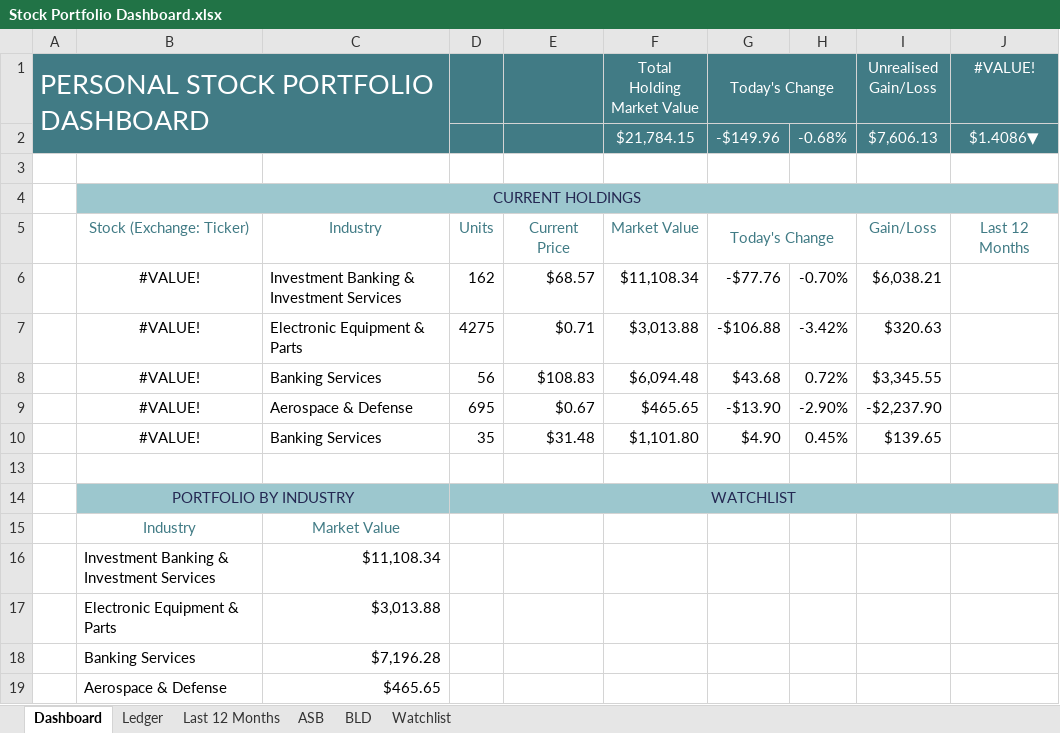
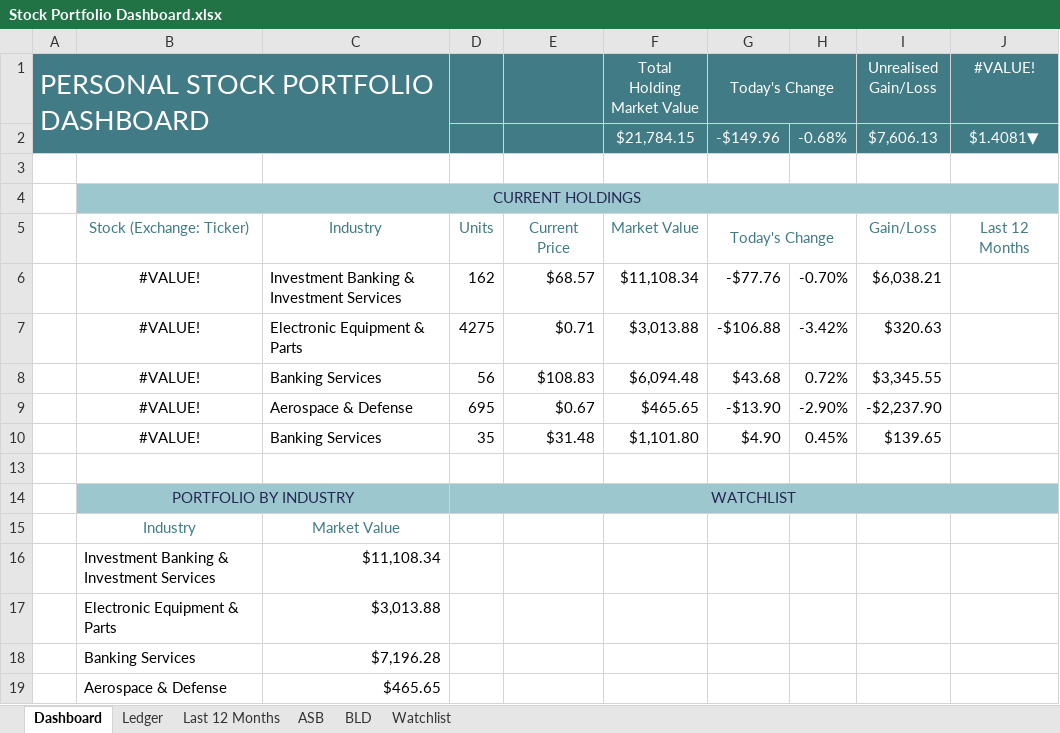
Before and after one commit to Rafsan7238/Data-Analysis_Data-Science_Projects, an Excel workbook: Excel Projects/Personal Stock Portfolio/Stock Portfolio Dashboard.xlsx, sheet Dashboard, drawn as a sheet; values as stored, in another font and other column widths than the file's, no borders; charts and pictures and conditional formats not drawn; the diff names each change by its address in the sheet, - before the commit and + after, or states it on an @@ line.

```diff
--- a/Excel Projects/Personal Stock Portfolio/Stock Portfolio Dashboard.xlsx (sheet Dashboard)
+++ b/Excel Projects/Personal Stock Portfolio/Stock Portfolio Dashboard.xlsx (sheet Dashboard)
-J2 (#VALUE!): $1.4086▼
+J2 (#VALUE!): $1.4081▼
```
Also changed, not shown: charts or pictures.
